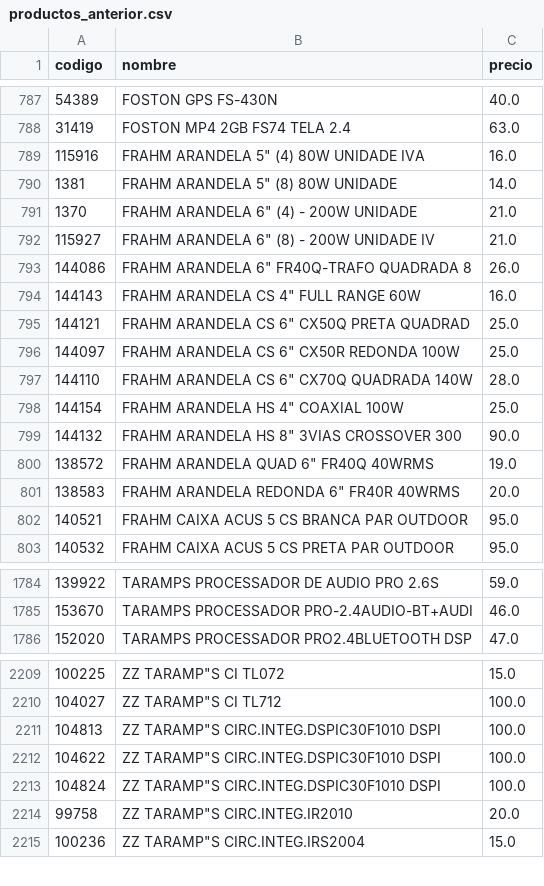
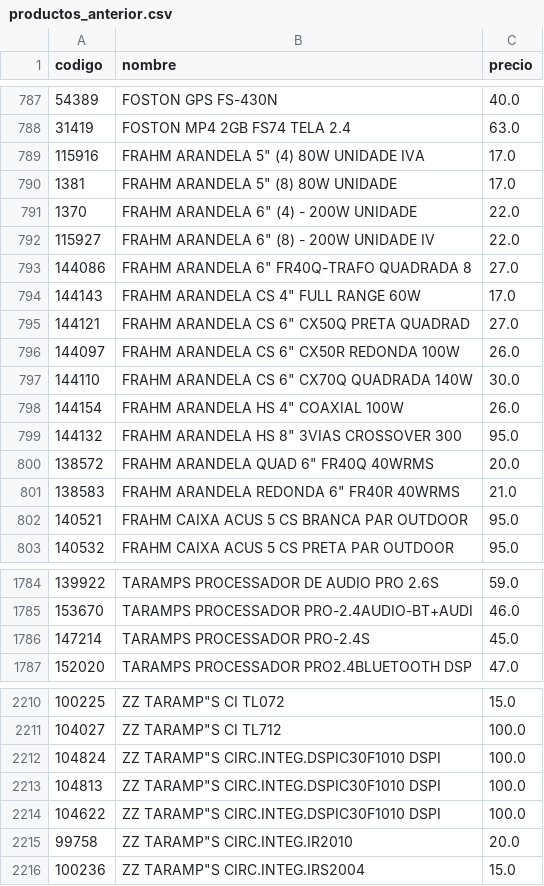
Before and after one commit to Gabrieluz1985/monitor-senki, a CSV file: productos_anterior.csv, drawn as a sheet; only a part is shown, gaps mark what is left out; the diff covers the shown part only.

```diff
--- a/productos_anterior.csv
+++ b/productos_anterior.csv
@@ -788,15 +788,15 @@
 31419,FOSTON MP4 2GB FS74 TELA 2.4,63.0
-115916,"FRAHM ARANDELA 5"" (4) 80W UNIDADE IVA",16.0
-1381,"FRAHM ARANDELA 5"" (8) 80W UNIDADE",14.0
-1370,"FRAHM ARANDELA 6"" (4) - 200W UNIDADE",21.0
-115927,"FRAHM ARANDELA 6"" (8) - 200W UNIDADE IV",21.0
-144086,"FRAHM ARANDELA 6"" FR40Q-TRAFO QUADRADA 8",26.0
-144143,"FRAHM ARANDELA CS 4"" FULL RANGE 60W",16.0
-144121,"FRAHM ARANDELA CS 6"" CX50Q PRETA QUADRAD",25.0
-144097,"FRAHM ARANDELA CS 6"" CX50R REDONDA 100W",25.0
-144110,"FRAHM ARANDELA CS 6"" CX70Q QUADRADA 140W",28.0
-144154,"FRAHM ARANDELA HS 4"" COAXIAL 100W",25.0
-144132,"FRAHM ARANDELA HS 8"" 3VIAS CROSSOVER 300",90.0
-138572,"FRAHM ARANDELA QUAD 6"" FR40Q 40WRMS",19.0
-138583,"FRAHM ARANDELA REDONDA 6"" FR40R 40WRMS",20.0
+115916,"FRAHM ARANDELA 5"" (4) 80W UNIDADE IVA",17.0
+1381,"FRAHM ARANDELA 5"" (8) 80W UNIDADE",17.0
+1370,"FRAHM ARANDELA 6"" (4) - 200W UNIDADE",22.0
+115927,"FRAHM ARANDELA 6"" (8) - 200W UNIDADE IV",22.0
+144086,"FRAHM ARANDELA 6"" FR40Q-TRAFO QUADRADA 8",27.0
+144143,"FRAHM ARANDELA CS 4"" FULL RANGE 60W",17.0
+144121,"FRAHM ARANDELA CS 6"" CX50Q PRETA QUADRAD",27.0
+144097,"FRAHM ARANDELA CS 6"" CX50R REDONDA 100W",26.0
+144110,"FRAHM ARANDELA CS 6"" CX70Q QUADRADA 140W",30.0
+144154,"FRAHM ARANDELA HS 4"" COAXIAL 100W",26.0
+144132,"FRAHM ARANDELA HS 8"" 3VIAS CROSSOVER 300",95.0
+138572,"FRAHM ARANDELA QUAD 6"" FR40Q 40WRMS",20.0
+138583,"FRAHM ARANDELA REDONDA 6"" FR40R 40WRMS",21.0
 140521,FRAHM CAIXA ACUS 5 CS BRANCA PAR OUTDOOR,95.0
@@ -1785,2 +1785,3 @@
 153670,TARAMPS PROCESSADOR PRO-2.4AUDIO-BT+AUDI,46.0
+147214,TARAMPS PROCESSADOR PRO-2.4S,45.0
 152020,TARAMPS PROCESSADOR PRO2.4BLUETOOTH DSP,47.0
@@ -2210,5 +2211,5 @@
 104027,"ZZ TARAMP""S CI TL712",100.0
+104824,"ZZ TARAMP""S CIRC.INTEG.DSPIC30F1010 DSPI",100.0
 104813,"ZZ TARAMP""S CIRC.INTEG.DSPIC30F1010 DSPI",100.0
 104622,"ZZ TARAMP""S CIRC.INTEG.DSPIC30F1010 DSPI",100.0
-104824,"ZZ TARAMP""S CIRC.INTEG.DSPIC30F1010 DSPI",100.0
 99758,"ZZ TARAMP""S CIRC.INTEG.IR2010",20.0
```
Also changed, not shown: 25 edited cells elsewhere in this file.
